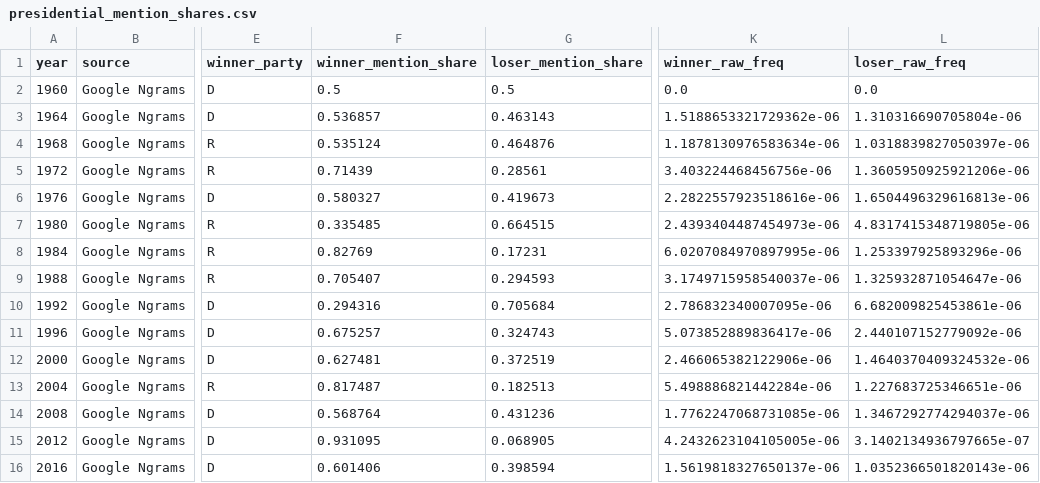
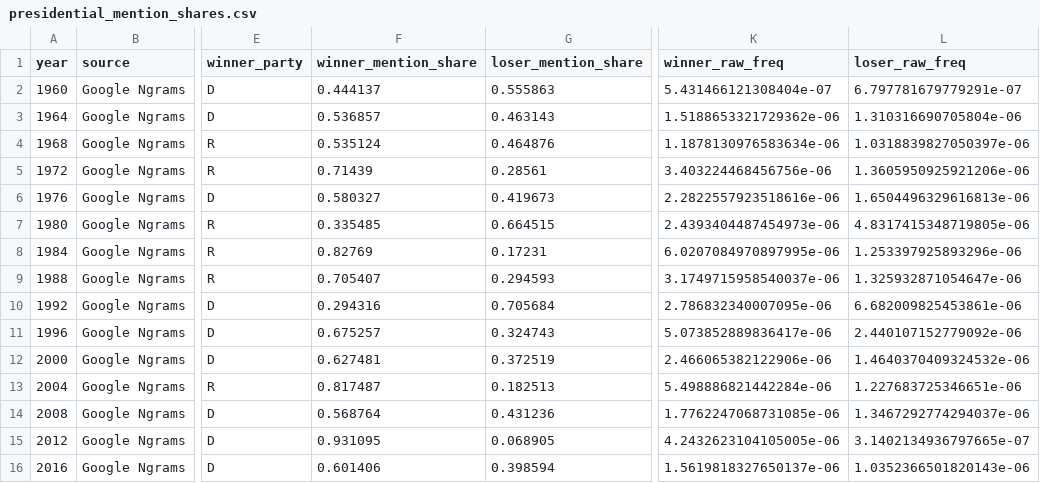
Before and after one commit to KaseyMarkel/attention-wins-elections, a CSV file: data/raw/ngrams/presidential_mention_shares.csv, drawn as a sheet; only a part is shown, gaps mark what is left out; the diff names each change by its address in the sheet, - before the commit and + after, or states it on an @@ line.

```diff
--- a/data/raw/ngrams/presidential_mention_shares.csv
+++ b/data/raw/ngrams/presidential_mention_shares.csv
-F2 (winner_mention_share): 0.5
+F2 (winner_mention_share): 0.444137
-G2 (loser_mention_share): 0.5
+G2 (loser_mention_share): 0.555863
-K2 (winner_raw_freq): 0.0
+K2 (winner_raw_freq): 5.431466121308404e-07
-L2 (loser_raw_freq): 0.0
+L2 (loser_raw_freq): 6.797781679779291e-07
```
Also changed, not shown: data/processed/table_s1_presidential_real.csv, 23 other files.
